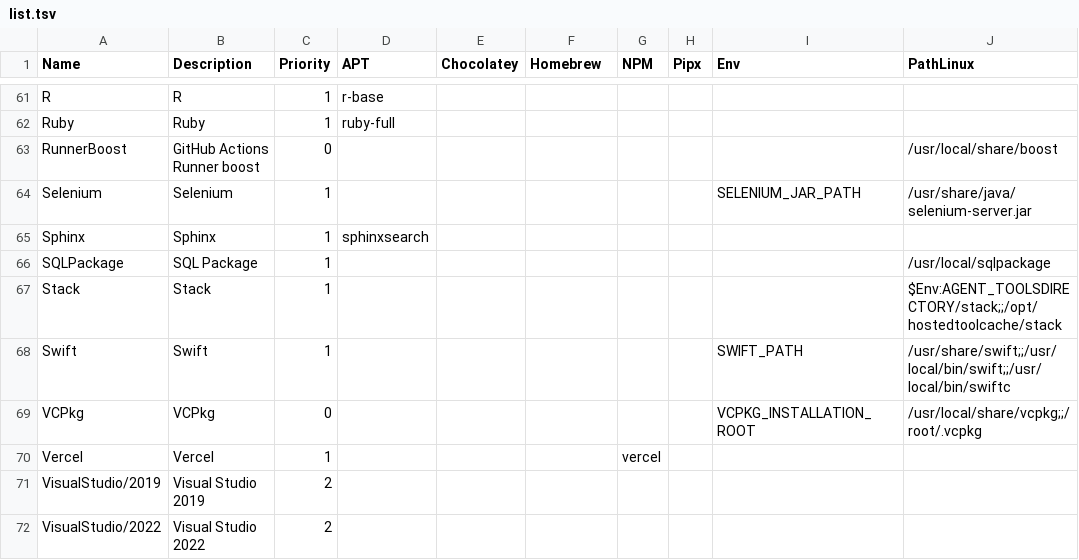
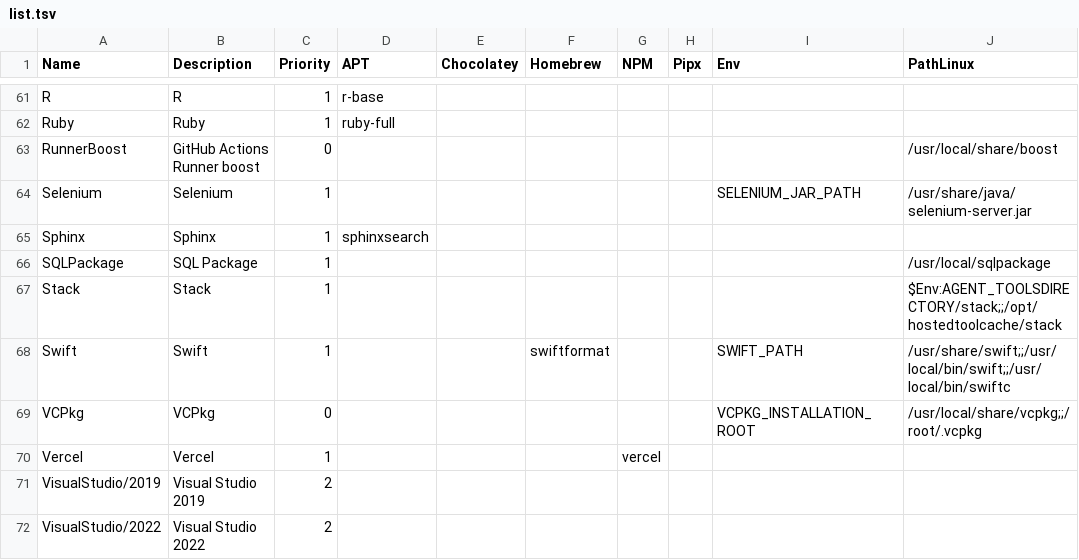
Before and after one commit to hugoalh/disk-space-optimizer-ghaction, a TSV file: list.tsv, drawn as a sheet; only a part is shown, gaps mark what is left out; the diff covers the shown part only; the diff names each change by its address in the sheet, - before the commit and + after, or states it on an @@ line.

```diff
--- a/list.tsv
+++ b/list.tsv
-F68 (Homebrew): (empty)
+F68 (Homebrew): swiftformat
```
Also changed, not shown: 7 edited cells elsewhere in this file, 2 other files.
